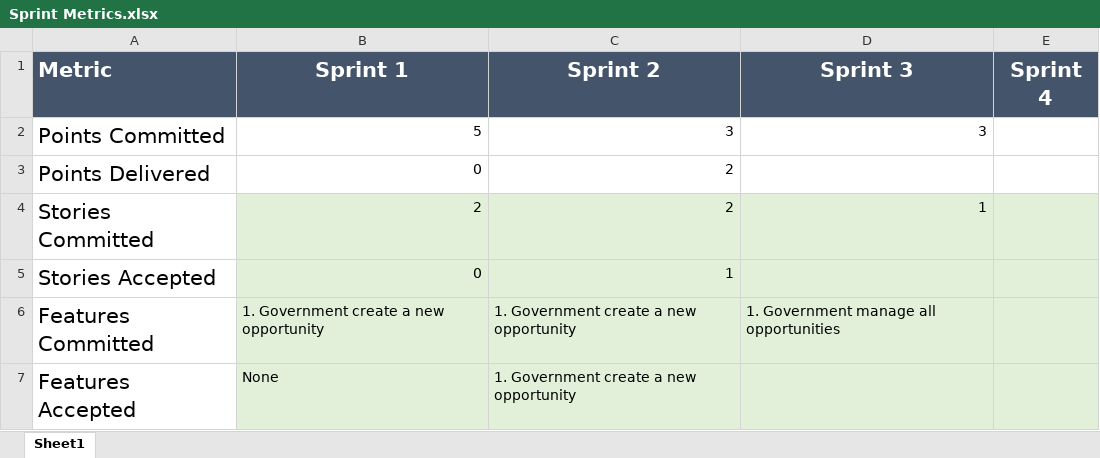
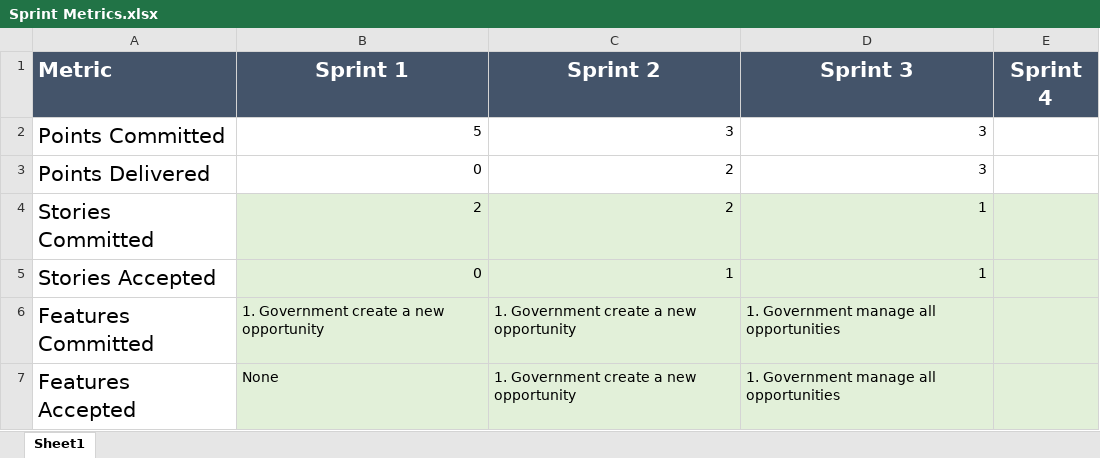
Before and after one commit to Octo-Hackathon/octo-roar-mock1, an Excel workbook: Deliverables/Agile/Sprint Metrics.xlsx, sheet Sheet1, drawn as a sheet; values as stored, in another font and other column widths than the file's, no borders; the diff names each change by its address in the sheet, - before the commit and + after, or states it on an @@ line.

Commit message:
Updates at the end of Sprint 3

```diff
--- a/Deliverables/Agile/Sprint Metrics.xlsx (sheet Sheet1)
+++ b/Deliverables/Agile/Sprint Metrics.xlsx (sheet Sheet1)
-D3 (Sprint 3): (empty)
+D3 (Sprint 3): 3
-D5 (Sprint 3): (empty)
+D5 (Sprint 3): 1
-D7 (Sprint 3): (empty)
+D7 (Sprint 3): 1. Government manage all opportunities
```
Also changed, not shown: 2 other files.
